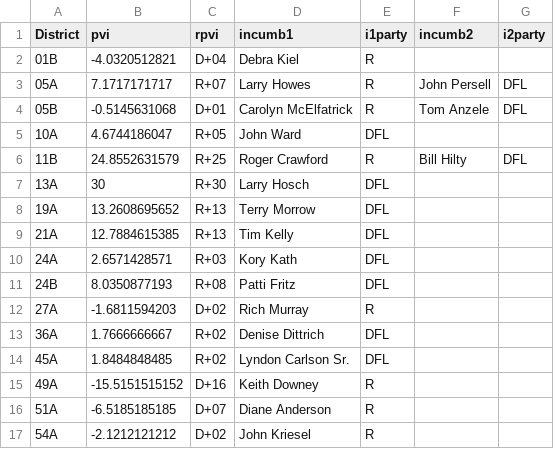
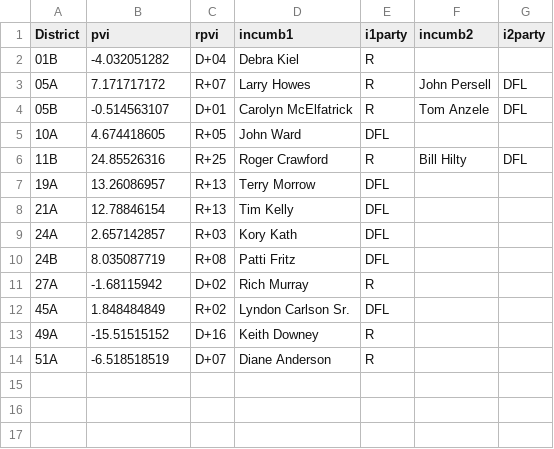
Before and after one commit to MinnPost/minnpost-redistricting-map-open-seats-2012, a CSV file: data/hostile_districts_house.csv, drawn as a sheet; removed rows and columns are numbered as before the commit, all else as after; the diff names each change by its address in the sheet, - before the commit and + after, or states it on an @@ line.

Commit message:
Removed retiring legislators from hostile district .csv files

```diff
--- a/data/hostile_districts_house.csv
+++ b/data/hostile_districts_house.csv
-B2 (pvi): -4.0320512821
+B2 (pvi): -4.032051282
-B3 (pvi): 7.1717171717
+B3 (pvi): 7.171717172
-B4 (pvi): -0.5145631068
+B4 (pvi): -0.514563107
-B5 (pvi): 4.6744186047
+B5 (pvi): 4.674418605
-B6 (pvi): 24.8552631579
+B6 (pvi): 24.85526316
-row 7: 13A | 30 | R+30 | Larry Hosch | DFL
-B7 (pvi): 13.2608695652
+B7 (pvi): 13.26086957
-B8 (pvi): 12.7884615385
+B8 (pvi): 12.78846154
-B9 (pvi): 2.6571428571
+B9 (pvi): 2.657142857
-B10 (pvi): 8.0350877193
+B10 (pvi): 8.035087719
-B11 (pvi): -1.6811594203
+B11 (pvi): -1.68115942
-row 13: 36A | 1.7666666667 | R+02 | Denise Dittrich | DFL
-B12 (pvi): 1.8484848485
+B12 (pvi): 1.848484849
-B13 (pvi): -15.5151515152
+B13 (pvi): -15.51515152
-B14 (pvi): -6.5185185185
+B14 (pvi): -6.518518519
-row 17: 54A | -2.1212121212 | D+02 | John Kriesel | R
```
Also changed, not shown: data/hostile_districts_senate.csv.
